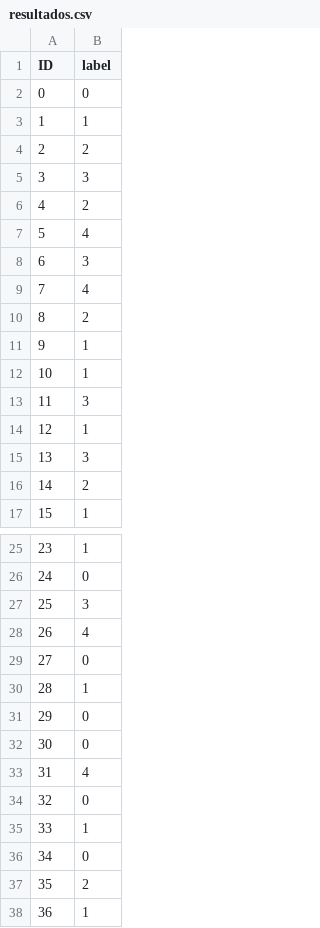
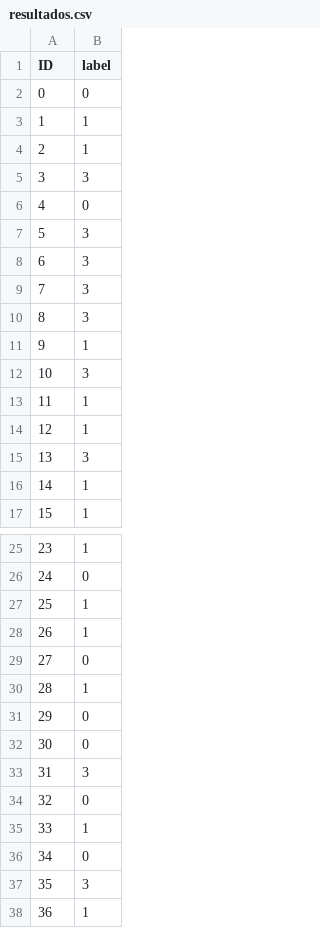
Before and after one commit to mimove/DATAPROJECT3, a CSV file: resultados.csv, drawn as a sheet; only a part is shown, gaps mark what is left out; the diff covers the shown part only.

Commit message:
Adding subsampling to label 0

```diff
--- a/resultados.csv
+++ b/resultados.csv
@@ -3,15 +3,15 @@ ID,label
 1,1
-2,2
+2,1
 3,3
-4,2
-5,4
+4,0
+5,3
 6,3
-7,4
-8,2
+7,3
+8,3
 9,1
-10,1
-11,3
+10,3
+11,1
 12,1
 13,3
-14,2
+14,1
 15,1
@@ -26,4 +26,4 @@ ID,label
 24,0
-25,3
-26,4
+25,1
+26,1
 27,0
@@ -32,3 +32,3 @@ ID,label
 30,0
-31,4
+31,3
 32,0
@@ -36,3 +36,3 @@ ID,label
 34,0
-35,2
+35,3
 36,1
```
Also changed, not shown: 3 edited cells elsewhere in this file, catboost_info/learn_error.tsv, catboost_info/test_error.tsv, 6 other files.
